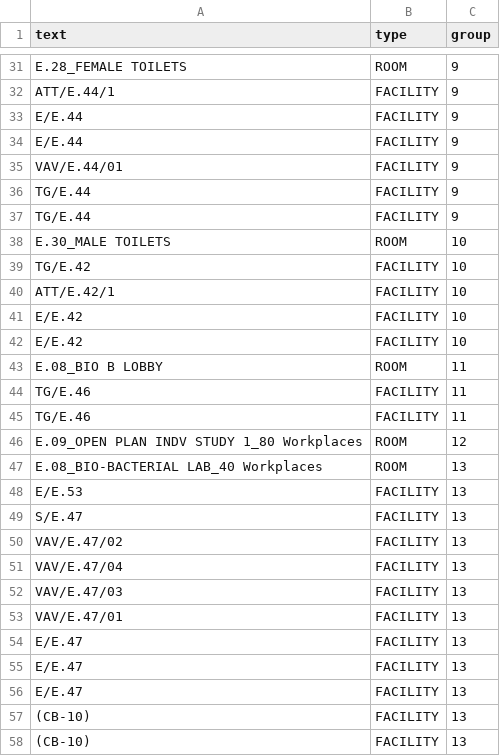
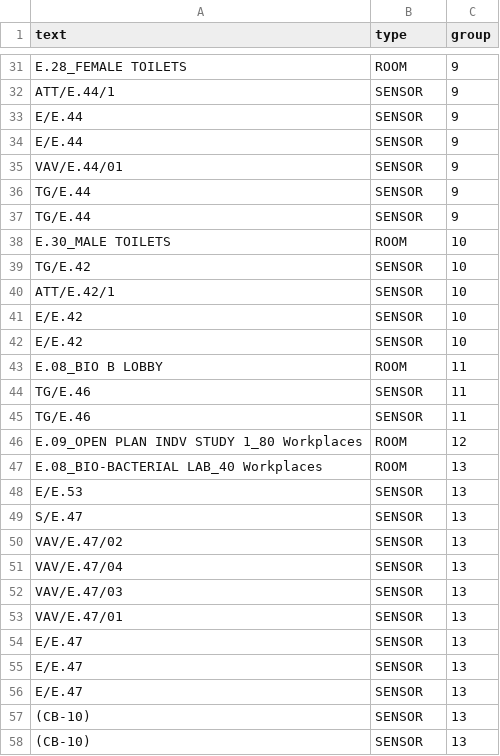
Before and after one commit to Nvpiao/AROBDD, a CSV file: ExtractCoordinateAndText/resources/34676-M57-0302_Iss7-benchmark.csv, drawn as a sheet; only a part is shown, gaps mark what is left out; the diff covers the shown part only; the diff names each change by its address in the sheet, - before the commit and + after, or states it on an @@ line.

```diff
--- a/ExtractCoordinateAndText/resources/34676-M57-0302_Iss7-benchmark.csv
+++ b/ExtractCoordinateAndText/resources/34676-M57-0302_Iss7-benchmark.csv
-B32:B37 (type): FACILITY
+B32:B37 (type): SENSOR
-B39:B42 (type): FACILITY
+B39:B42 (type): SENSOR
-B44:B45 (type): FACILITY
+B44:B45 (type): SENSOR
-B48:B58 (type): FACILITY
+B48:B58 (type): SENSOR
```
Also changed, not shown: 32 edited cells elsewhere in this file, ExtractCoordinateAndText/resources/34676-M57-0003_Iss7-benchmark.csv, ExtractCoordinateAndText/resources/AMG-34676-M57-0302_Iss2-benchmark.csv, 2 other files.
